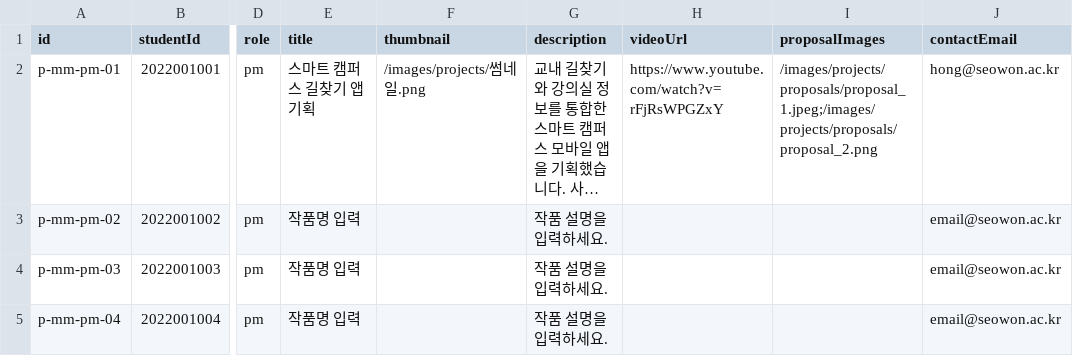
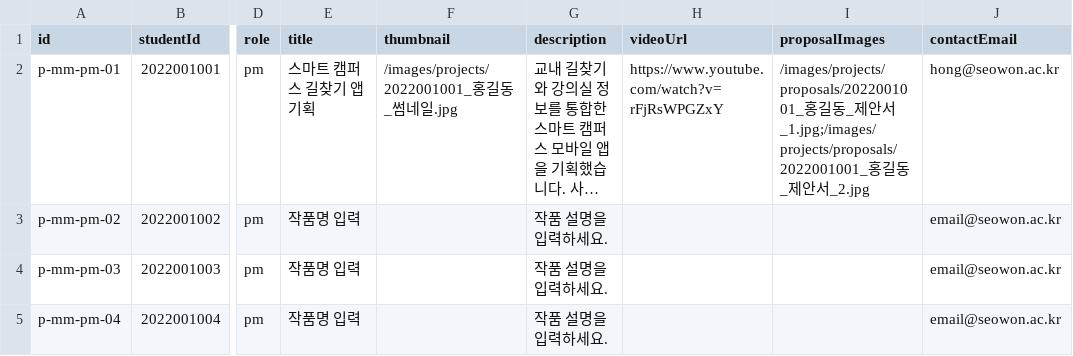
Before and after one commit to KHolyh2o/Graduation-Exhibition, a CSV file: csv_data/projects.csv, drawn as a sheet; only a part is shown, gaps mark what is left out; long unchanged cells end in …; the diff names each change by its address in the sheet, - before the commit and + after, or states it on an @@ line.

```diff
--- a/csv_data/projects.csv
+++ b/csv_data/projects.csv
-F2 (thumbnail): /images/projects/썸네일.png
+F2 (thumbnail): /images/projects/2022001001_홍길동_썸네일.jpg
-I2 (proposalImages): /images/projects/proposals/proposal_1.jpeg;/images/projects/proposals/proposal_2.png
+I2 (proposalImages): /images/projects/proposals/2022001001_홍길동_제안서_1.jpg;/images/projects/proposals/2022001001_홍길동_제안서_2.jpg
```
Also changed, not shown: csv_data/graduates.csv, csv_data/teamProjects.csv, 4 other files.
